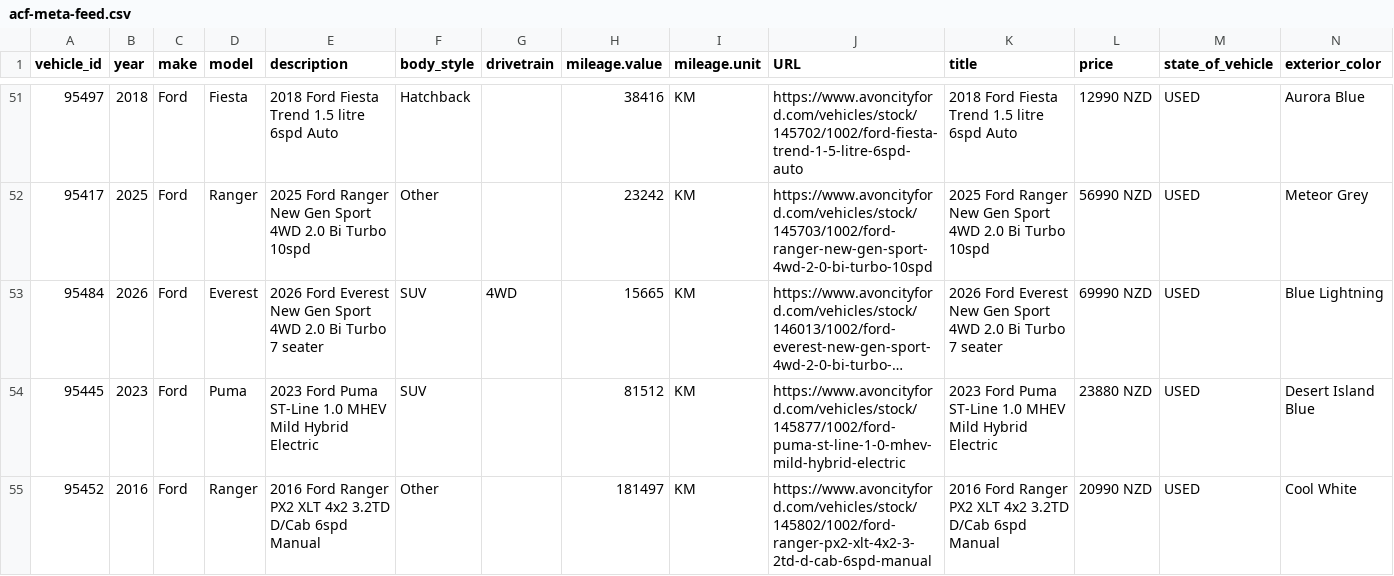
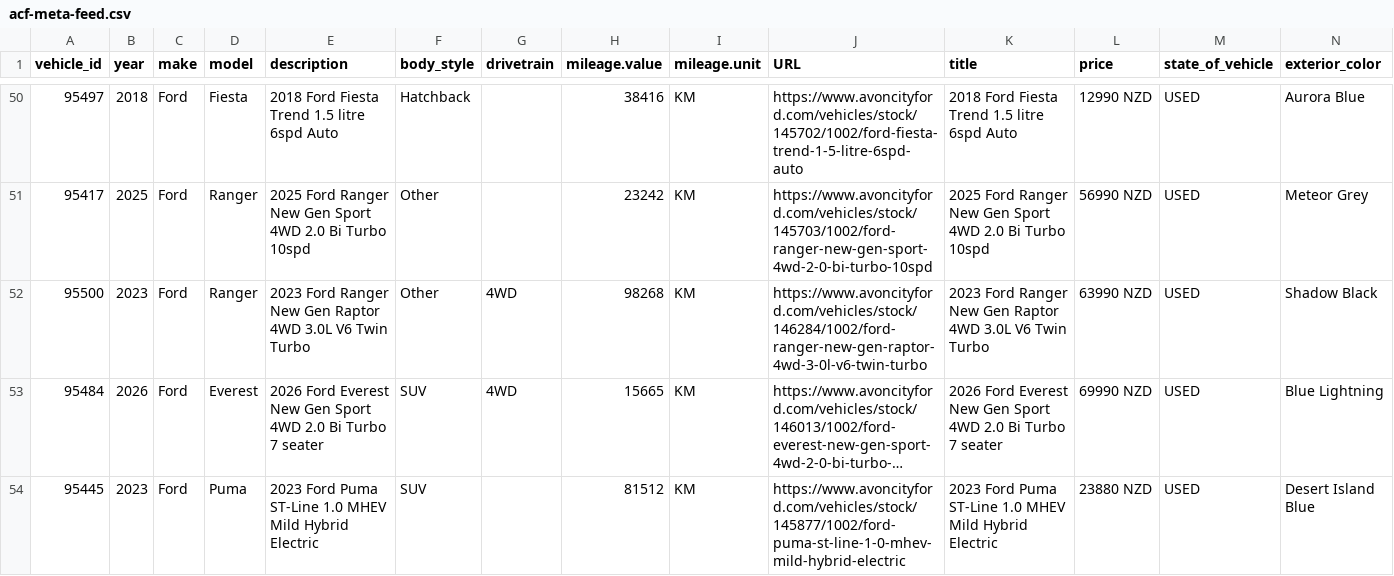
Before and after one commit to AshAcf/acf-meta-feed, a CSV file: public/acf-meta-feed.csv, drawn as a sheet; only a part is shown, gaps mark what is left out; the shorter side is filled out with more unchanged rows; long unchanged cells end in …; rows hold the shown columns only; the diff covers the shown part only; the diff names each change by its address in the sheet, - before the commit and + after, or states it on an @@ line.

Commit message:
Update corrected vehicle feed

```diff
--- a/public/acf-meta-feed.csv
+++ b/public/acf-meta-feed.csv
+row 52: 95500 | 2023 | Ford | Ranger | 2023 Ford Ranger New Gen Raptor 4WD 3.0L V6 Twin Turbo | Other | 4WD | 98268 | KM | https://www.avoncityford.com/vehicles/stock/146284/1002/ford-ranger-new-gen-raptor-4wd-3-0l-v6-twin-turbo | 2023 Ford Ranger New Gen Raptor 4WD 3.0L V6 Twin Turbo | 63990 NZD | USED | Shadow Black
```
Also changed, not shown: 3 added rows and 1 removed row elsewhere in this file, 2 other files.
